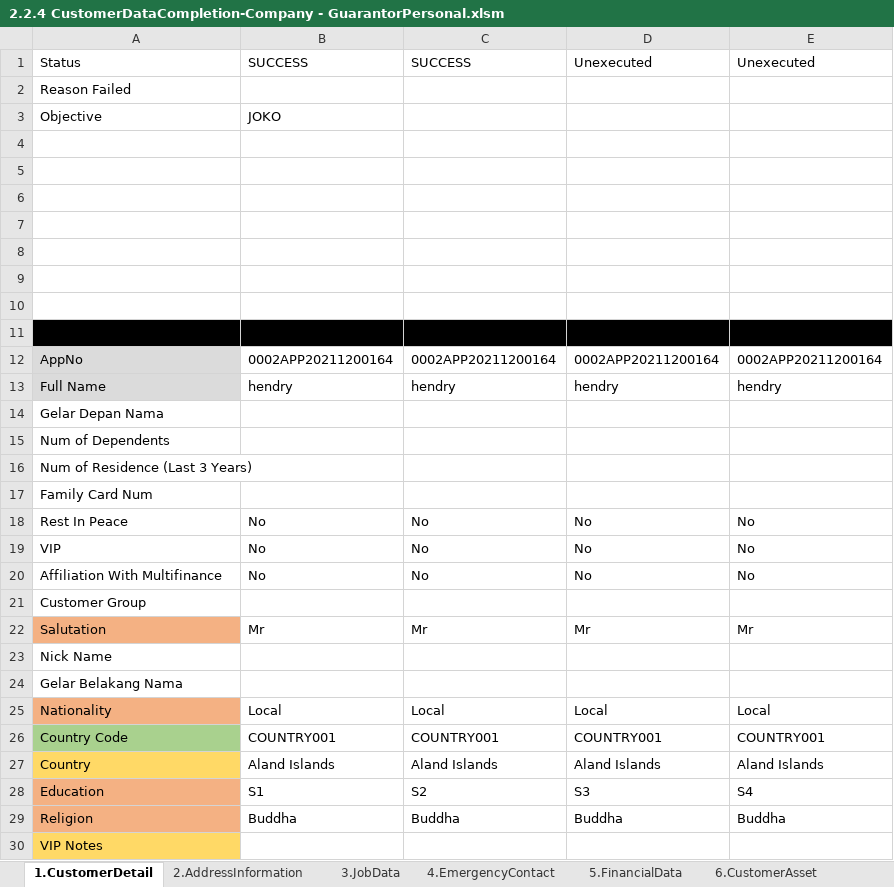
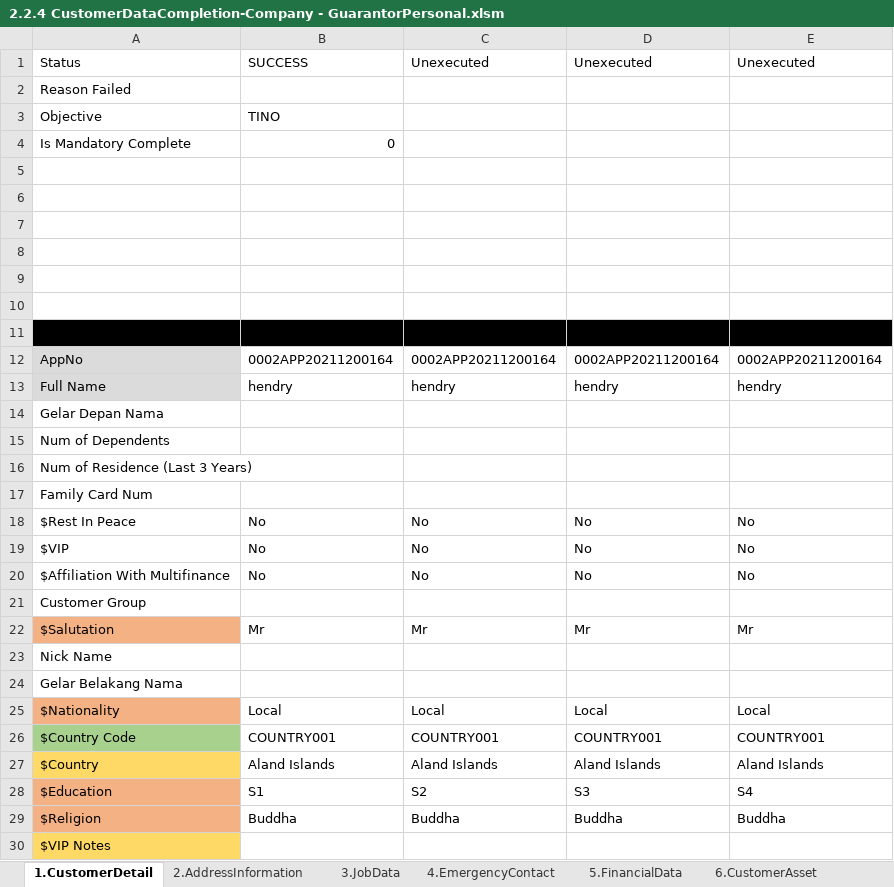
Before and after one commit to qcadins/DemoWorkflow, an Excel workbook: Excel/2.2.4 CustomerDataCompletion-Company - GuarantorPersonal.xlsm, sheet 1.CustomerDetail, drawn as a sheet; values as stored, in another font and other column widths than the file's, no borders; conditional formats not drawn; the diff names each change by its address in the sheet, - before the commit and + after, or states it on an @@ line.

```diff
--- a/Excel/2.2.4 CustomerDataCompletion-Company - GuarantorPersonal.xlsm (sheet 1.CustomerDetail)
+++ b/Excel/2.2.4 CustomerDataCompletion-Company - GuarantorPersonal.xlsm (sheet 1.CustomerDetail)
-C1: SUCCESS
+C1: Unexecuted
-B3: JOKO
+B3: TINO
-row 4: (empty)
+row 4: Is Mandatory Complete | 0
-A18: Rest In Peace
+A18: $Rest In Peace
-A19: VIP
+A19: $VIP
-A20: Affiliation With Multifinance
+A20: $Affiliation With Multifinance
-A22: Salutation
+A22: $Salutation
-A25: Nationality
+A25: $Nationality
-A26: Country Code
+A26: $Country Code
-A27: Country
+A27: $Country
-A28: Education
+A28: $Education
-A29: Religion
+A29: $Religion
-A30: VIP Notes
+A30: $VIP Notes
```
Also changed, not shown: sheet 2.AddressInformation, sheet 7.OtherAttribute, sheet 6.CustomerAsset, sheet 4.EmergencyContact, sheet 5.FinancialData, sheet 3.JobData, Excel/2.2.1 CustomerDataCompletion-Company - Customer.xlsm, Excel/2.2.2 CustomerDataCompletion-Company - ManagementShareholderPersonal.xlsm, 2 other files.
